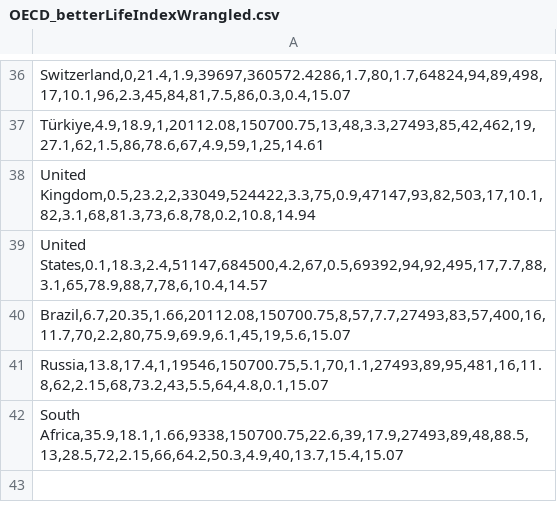
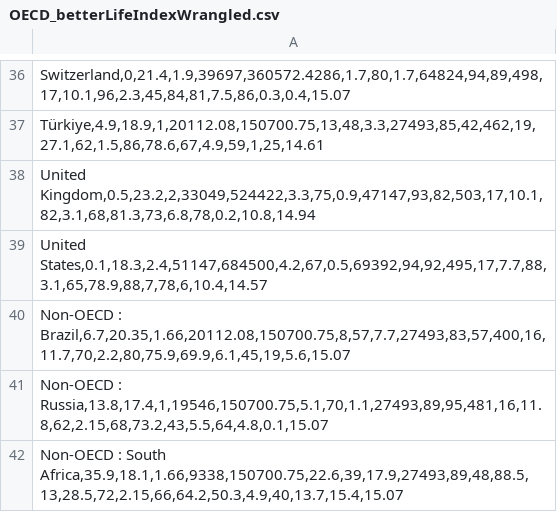
Before and after one commit to Dillonreed/3833Coursework, a CSV file: OECD_betterLifeIndexWrangled.csv, drawn as a sheet; only a part is shown, gaps mark what is left out; the diff names each change by its address in the sheet, - before the commit and + after, or states it on an @@ line.

Commit message:
Added "Non-OECD" to non oecd countries to distinguish them

```diff
--- a/OECD_betterLifeIndexWrangled.csv
+++ b/OECD_betterLifeIndexWrangled.csv
-A40: Brazil,6.7,20.35,1.66,20112.08,150700.75,8,57,7.7,27493,83,57,400,16,11.7,70,2.2,80,75.9,69.9,6.1,45,19,5.6,15.07
+A40: Non-OECD : Brazil,6.7,20.35,1.66,20112.08,150700.75,8,57,7.7,27493,83,57,400,16,11.7,70,2.2,80,75.9,69.9,6.1,45,19,5.6,15.07
-A41: Russia,13.8,17.4,1,19546,150700.75,5.1,70,1.1,27493,89,95,481,16,11.8,62,2.15,68,73.2,43,5.5,64,4.8,0.1,15.07
+A41: Non-OECD : Russia,13.8,17.4,1,19546,150700.75,5.1,70,1.1,27493,89,95,481,16,11.8,62,2.15,68,73.2,43,5.5,64,4.8,0.1,15.07
-A42: South Africa,35.9,18.1,1.66,9338,150700.75,22.6,39,17.9,27493,89,48,88.5,13,28.5,72,2.15,66,64.2,50.3,4.9,40,13.7,15.4,15.07
+A42: Non-OECD : South Africa,35.9,18.1,1.66,9338,150700.75,22.6,39,17.9,27493,89,48,88.5,13,28.5,72,2.15,66,64.2,50.3,4.9,40,13.7,15.4,15.07
```
